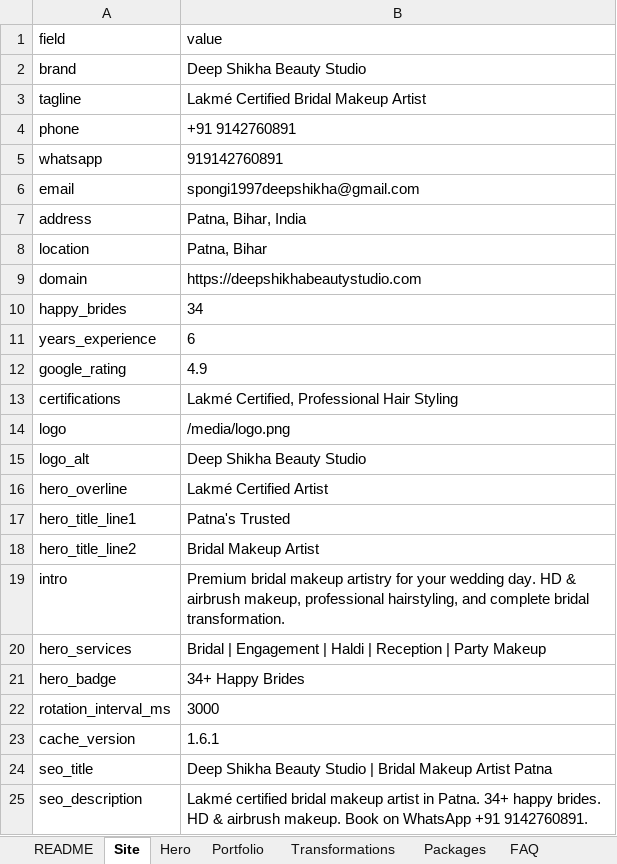
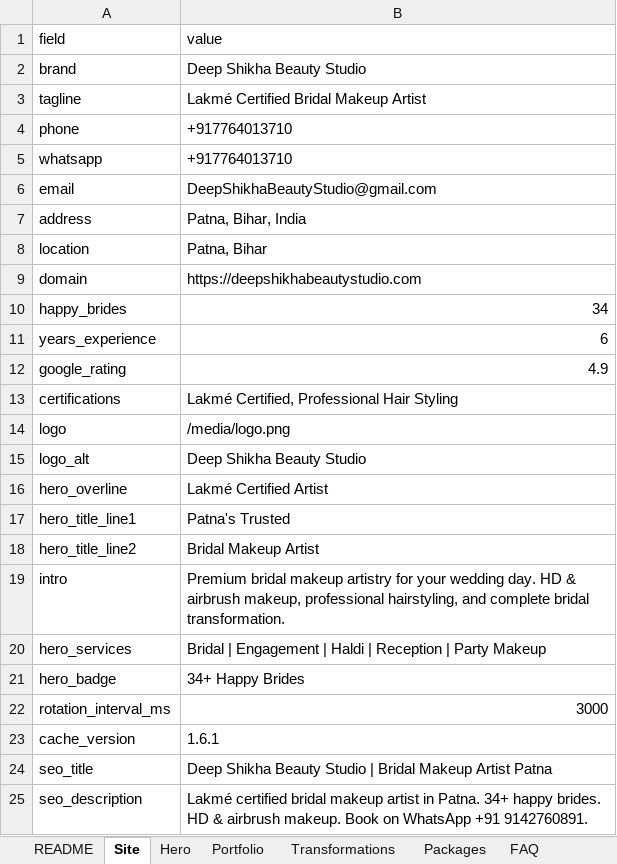
Before and after one commit to ShubhamSahaniNitkkr/dsbs, an Excel workbook: site-data.xlsx, sheet Site, drawn as a sheet; only a part is shown; values as stored, in another font and other column widths than the file's, no borders; the diff names each change by its address in the sheet, - before the commit and + after, or states it on an @@ line.

Commit message:
phoen email update

```diff
--- a/site-data.xlsx (sheet Site)
+++ b/site-data.xlsx (sheet Site)
-B4 (value): +91 9142760891
+B4 (value): +917764013710
-B5 (value): 919142760891
+B5 (value): +917764013710
-B6 (value): spongi1997deepshikha@gmail.com
+B6 (value): DeepShikhaBeautyStudio@gmail.com
-B10:B12 alignment: left
+B10:B12 alignment: right
-B22 alignment: left
+B22 alignment: right
```
Also changed, not shown: sheet Social, sheet Payment.
